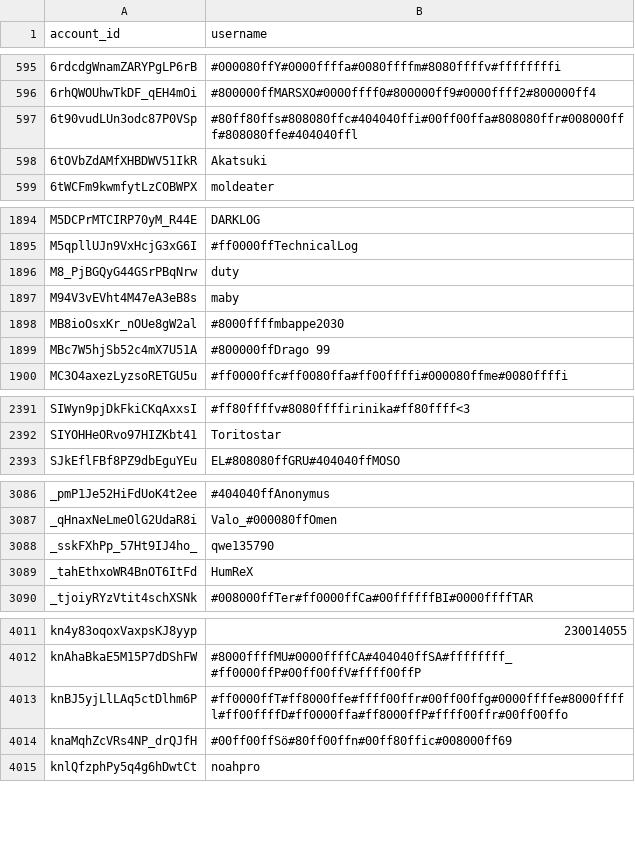
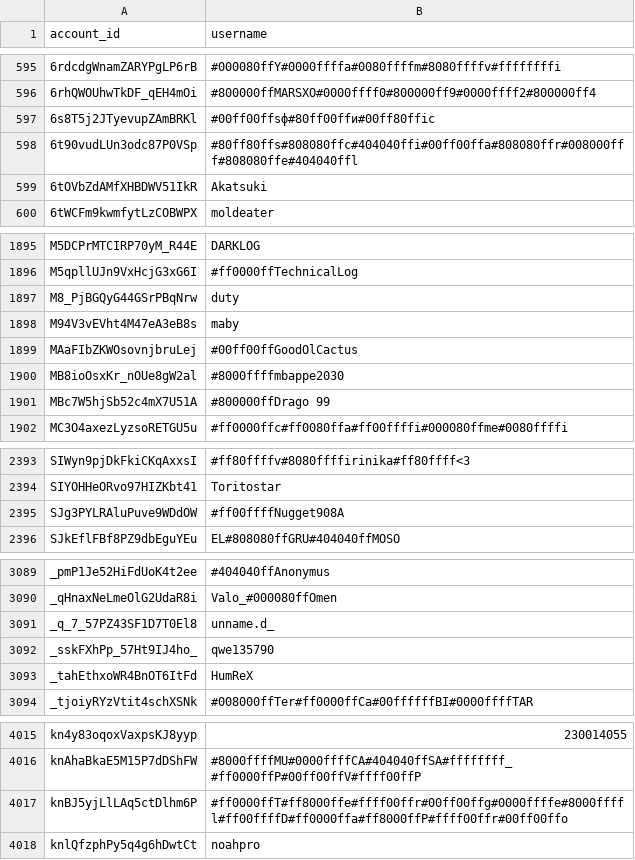
Before and after one commit to pewpewlive/ppl-data, a CSV file: account_data.csv, drawn as a sheet; only a part is shown, gaps mark what is left out; removed rows and columns are numbered as before the commit, all else as after; the diff covers the shown part only; the diff names each change by its address in the sheet, - before the commit and + after, or states it on an @@ line.

Commit message:
Roll new data computed at Thu, 08 May 2025 00:01:39 UTC

```diff
--- a/account_data.csv
+++ b/account_data.csv
+row 597: 6s8T5j2JTyevupZAmBRKl | #00ff00ffsф#80ff00ffи#00ff80ffic
+row 1899: MAaFIbZKWOsovnjbruLej | #00ff00ffGoodOlCactus
+row 2395: SJg3PYLRAluPuve9WDdOW | #ff00ffffNugget908A
+row 3091: _q_7_57PZ43SF1D7T0El8 | unname.d_
-row 4014: knaMqhZcVRs4NP_drQJfH | #00ff00ffSö#80ff00ffn#00ff80ffic#008000ff69
```
Also changed, not shown: 1 added row and 1 edited cell elsewhere in this file.
